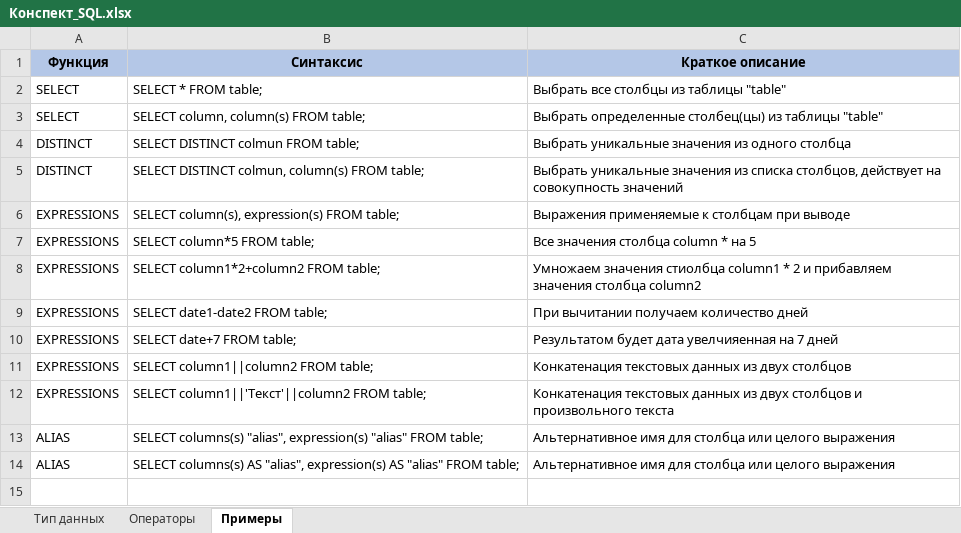
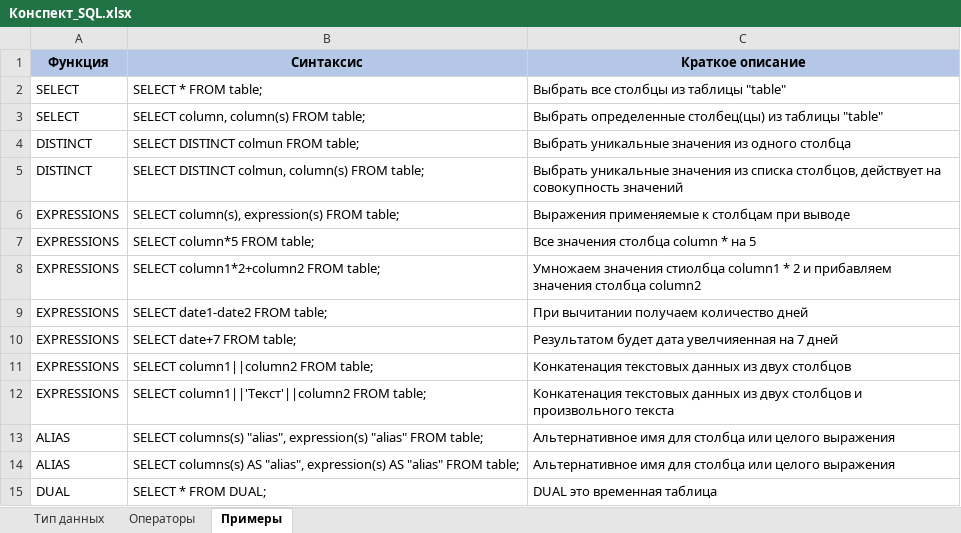
Before and after one commit to mustdayker/SQL_cource, an Excel workbook: Конспект_SQL.xlsx, sheet Примеры, drawn as a sheet; values as stored, in another font and other column widths than the file's, no borders; the diff names each change by its address in the sheet, - before the commit and + after, or states it on an @@ line.

```diff
--- a/Конспект_SQL.xlsx (sheet Примеры)
+++ b/Конспект_SQL.xlsx (sheet Примеры)
+row 15: DUAL | SELECT * FROM DUAL; | DUAL это временная таблица
```
Also changed, not shown: 2 other files.
